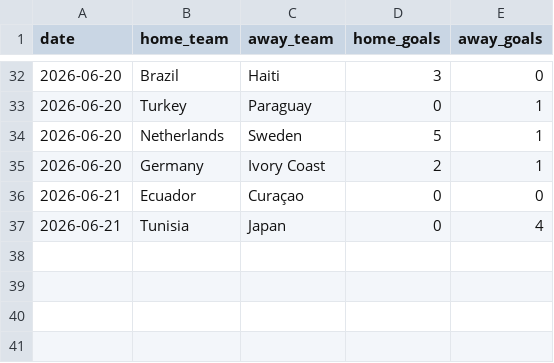
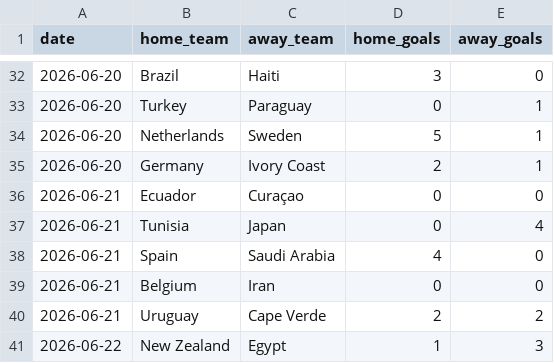
Before and after one commit to zuazo99/Mundial2026, a CSV file: data/world_cup_results.csv, drawn as a sheet; only a part is shown, gaps mark what is left out; the diff names each change by its address in the sheet, - before the commit and + after, or states it on an @@ line.

```diff
--- a/data/world_cup_results.csv
+++ b/data/world_cup_results.csv
+row 38: 2026-06-21 | Spain | Saudi Arabia | 4 | 0
+row 39: 2026-06-21 | Belgium | Iran | 0 | 0
+row 40: 2026-06-21 | Uruguay | Cape Verde | 2 | 2
+row 41: 2026-06-22 | New Zealand | Egypt | 1 | 3
```
Also changed, not shown: data/ai_models/foto_fija_updated.csv, data/ai_models/xg_preds_J2_dav_gpo_complete.csv, 26 other files.
